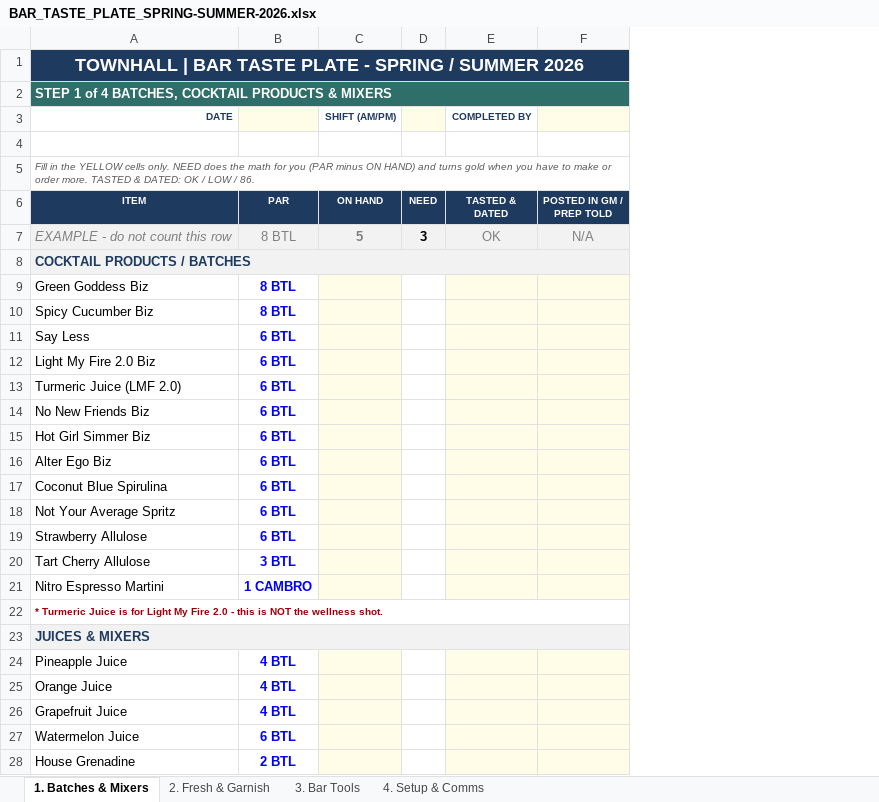
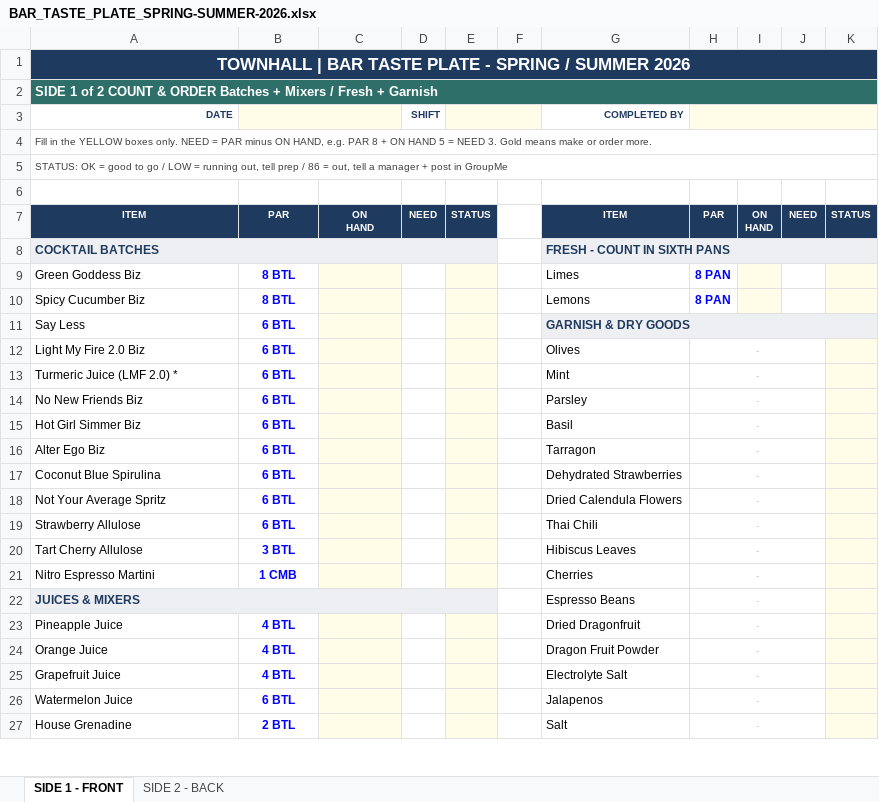
Before and after one commit to taylormccullough28-lab/townhall-ordering, an Excel workbook: bar-taste-plate/BAR_TASTE_PLATE_SPRING-SUMMER-2026.xlsx, sheet SIDE 1 - FRONT, drawn as a sheet; only a part is shown; values as stored, in another font and other column widths than the file's, no borders; conditional formats not drawn; removed rows and columns are numbered as before the commit, all else as after; ↵ is a line break in a cell; the diff covers the shown part only; the diff names each change by its address in the sheet, - before the commit and + after, or states it on an @@ line.

```diff
--- a/bar-taste-plate/BAR_TASTE_PLATE_SPRING-SUMMER-2026.xlsx (sheet SIDE 1 - FRONT)
+++ b/bar-taste-plate/BAR_TASTE_PLATE_SPRING-SUMMER-2026.xlsx (sheet SIDE 1 - FRONT)
-sheet tab: 1. Batches & Mixers
+sheet tab: SIDE 1 - FRONT
-sheet tab: 2. Fresh & Garnish
+sheet tab: SIDE 2 - BACK
-sheet tab: 3. Bar Tools
-sheet tab: 4. Setup & Comms
+column D (SHIFT), row 7: NEED
+column E, row 7: STATUS
+column F, empty
+column G (COMPLETED BY), rows 7-27: ITEM | FRESH - COUNT IN SIXTH PANS | Limes | Lemons | GARNISH & DRY GOODS | Olives | Mint | Parsley | Basil | Tarragon | Dehydrated Strawberries | Dried Calendula Flowers | Thai Chili | Hibiscus Leaves | Cherries | Espresso Beans | Dried Dragonfruit | Dragon Fruit Powder | Electrolyte Salt | Jalapenos | Salt
+column H, rows 7-27: PAR |  | 8 PAN | 8 PAN |  | - | - | - | - | - | - | - | - | - | - | - | - | - | - | - | -
+column I, row 7: ON ↵ HAND
-column E (COMPLETED BY), row 6: TASTED & ↵ DATED
-column F, row 6: POSTED IN GM / ↵ PREP TOLD
+column K, row 7: STATUS
@@ A1 text size: smaller @@
-A2 (DATE): STEP 1 of 4 BATCHES, COCKTAIL PRODUCTS & MIXERS
+A2 (DATE): SIDE 1 of 2 COUNT & ORDER Batches + Mixers / Fresh + Garnish
+B3:C3 merged
-C3: SHIFT (AM/PM)
+C3: (empty)
-C3 fill: none
+C3 fill: #FFFDE7
+row 4: Fill in the YELLOW boxes only. NEED = PAR minus ON HAND, e.g. PAR 8 + ON HAND 5 = NEED 3. Gold means make or order more.
+row 5: STATUS: OK = good to go / LOW = running out, tell prep / 86 = out, tell a manager + post in GroupMe
-row 5: Fill in the YELLOW cells only. NEED does the math for you (PAR minus ON HAND) and turns gold when you have to make or order more. TASTED & DATED: OK / LOW / 86.
-C7: ON HAND
+C7: ON ↵ HAND
-row 7: EXAMPLE - do not count this row | 8 BTL | 5 | 3 | OK | N/A
-A8 (DATE): COCKTAIL PRODUCTS / BATCHES
+A8 (DATE): COCKTAIL BATCHES
@@ A8 text size: smaller @@
-A8:F8 merged
+A8:E8 merged
@@ A9:B21 text size: smaller @@
-J11 fill: none
+J11 fill: #EDEFF2
-A13 (DATE): Turmeric Juice (LMF 2.0)
+A13 (DATE): Turmeric Juice (LMF 2.0) *
-B21: 1 CAMBRO
+B21: 1 CMB
-row 22: * Turmeric Juice is for Light My Fire 2.0 - this is NOT the wellness shot.
@@ A22 text size: smaller @@
-A23:F23 merged
+A22:E22 merged
-J22 fill: #F2F2F2
+J22 fill: none
@@ A23:B27 text size: smaller @@
```
Also changed, not shown: 3 edited cells, cell formats and merged cells elsewhere in this sheet, sheet SIDE 2 - BACK, formulas that keep their value, 2 other files.
